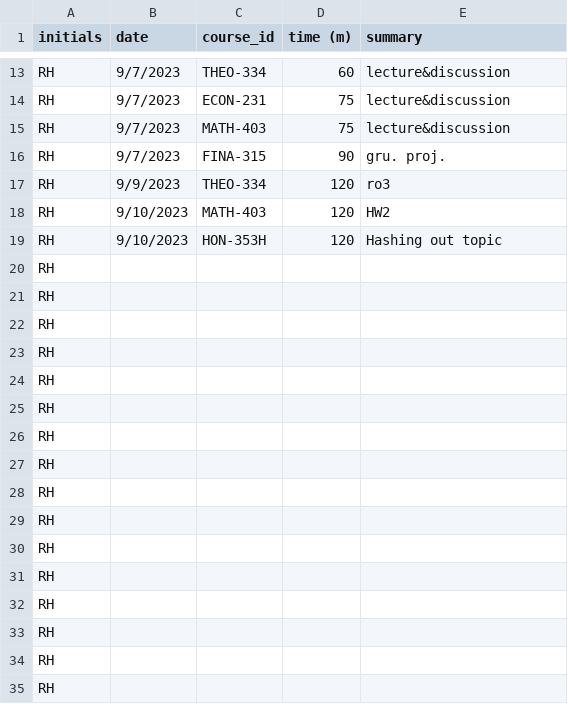
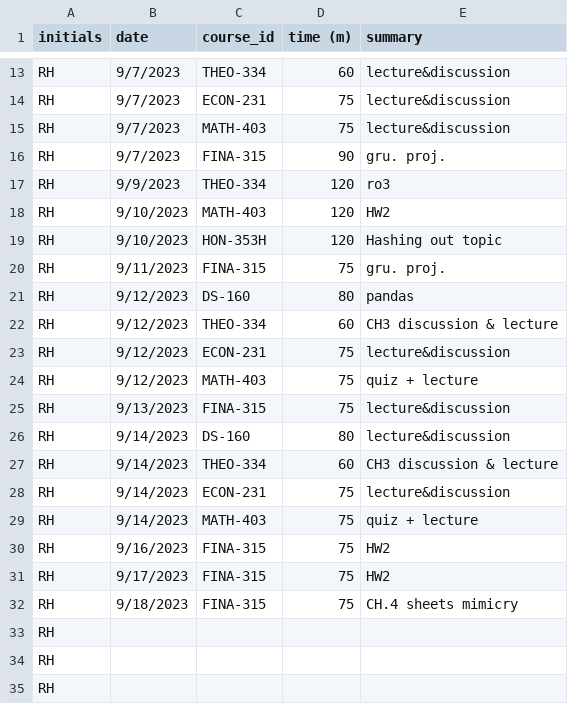
Before and after one commit to Iingxaki/RH_Timesheet_Project, a CSV file: Indiv. Proj. 1.xlsx - Sheet1.csv, drawn as a sheet; only a part is shown, gaps mark what is left out; removed rows and columns are numbered as before the commit, all else as after; the diff names each change by its address in the sheet, - before the commit and + after, or states it on an @@ line.

Commit message:
Week 2

```diff
--- a/Indiv. Proj. 1.xlsx - Sheet1.csv
+++ b/Indiv. Proj. 1.xlsx - Sheet1.csv
-row 20: RH
-row 21: RH
-row 22: RH
-row 23: RH
-row 24: RH
-row 25: RH
-row 26: RH
-row 27: RH
-row 28: RH
-row 29: RH
-row 30: RH
-row 31: RH
-row 32: RH
+row 20: RH | 9/11/2023 | FINA-315 | 75 | gru. proj.
+row 21: RH | 9/12/2023 | DS-160 | 80 | pandas
+row 22: RH | 9/12/2023 | THEO-334 | 60 | CH3 discussion & lecture
+row 23: RH | 9/12/2023 | ECON-231 | 75 | lecture&discussion
+row 24: RH | 9/12/2023 | MATH-403 | 75 | quiz + lecture
+row 25: RH | 9/13/2023 | FINA-315 | 75 | lecture&discussion
+row 26: RH | 9/14/2023 | DS-160 | 80 | lecture&discussion
+row 27: RH | 9/14/2023 | THEO-334 | 60 | CH3 discussion & lecture
+row 28: RH | 9/14/2023 | ECON-231 | 75 | lecture&discussion
+row 29: RH | 9/14/2023 | MATH-403 | 75 | quiz + lecture
+row 30: RH | 9/16/2023 | FINA-315 | 75 | HW2
+row 31: RH | 9/17/2023 | FINA-315 | 75 | HW2
+row 32: RH | 9/18/2023 | FINA-315 | 75 | CH.4 sheets mimicry
```
